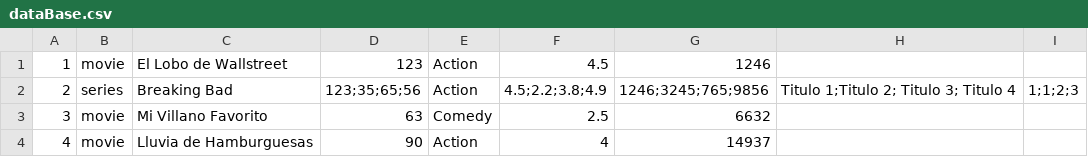
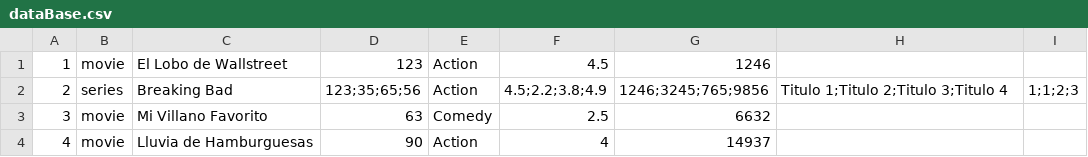
Before and after one commit to AntonioLaurance/Modelado-de-Streaming, a CSV file: src/dataBase.csv, drawn as a sheet.

```diff
--- a/src/dataBase.csv
+++ b/src/dataBase.csv
@@ -1,3 +1,3 @@
 1,movie,El Lobo de Wallstreet,123,Action,4.5,1246
-2,series,Breaking Bad,123;35;65;56,Action,4.5;2.2;3.8;4.9,1246;3245;765;9856,Titulo 1;Titulo 2; Titulo 3; Titulo 4,1;1;2;3
+2,series,Breaking Bad,123;35;65;56,Action,4.5;2.2;3.8;4.9,1246;3245;765;9856,Titulo 1;Titulo 2;Titulo 3;Titulo 4,1;1;2;3
 3,movie,Mi Villano Favorito,63,Comedy,2.5,6632
```
Also changed, not shown: 2 other files.
